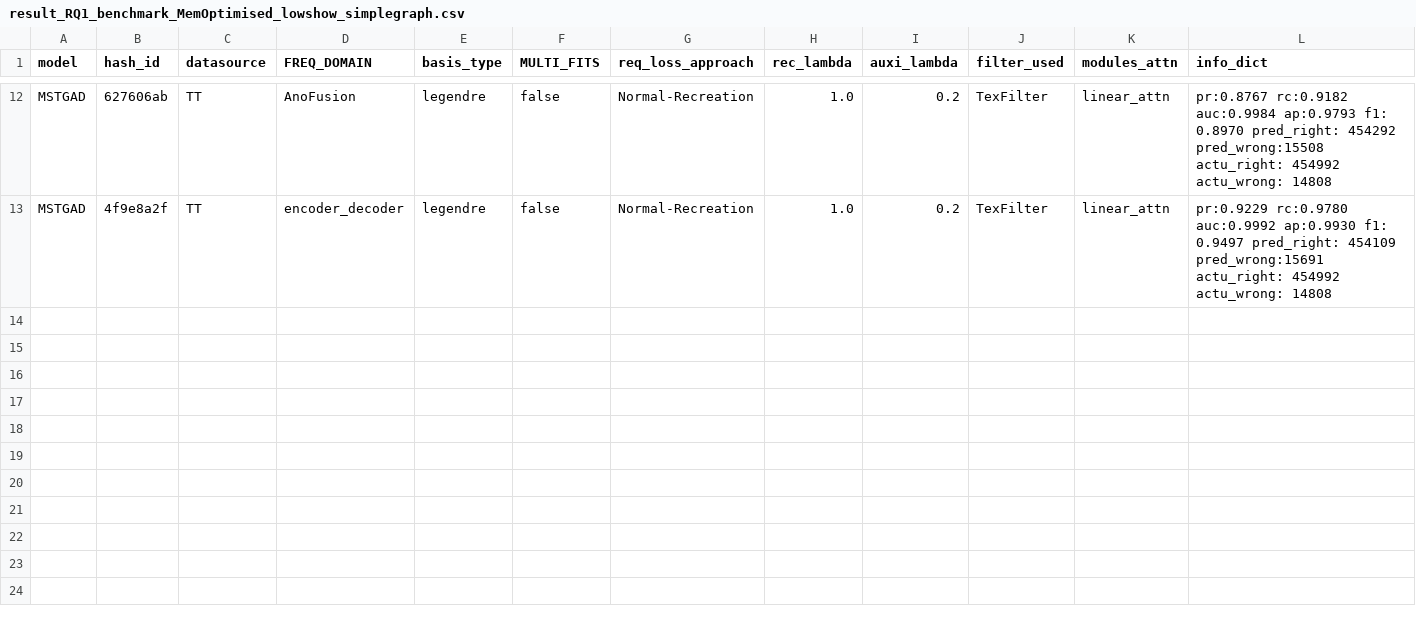
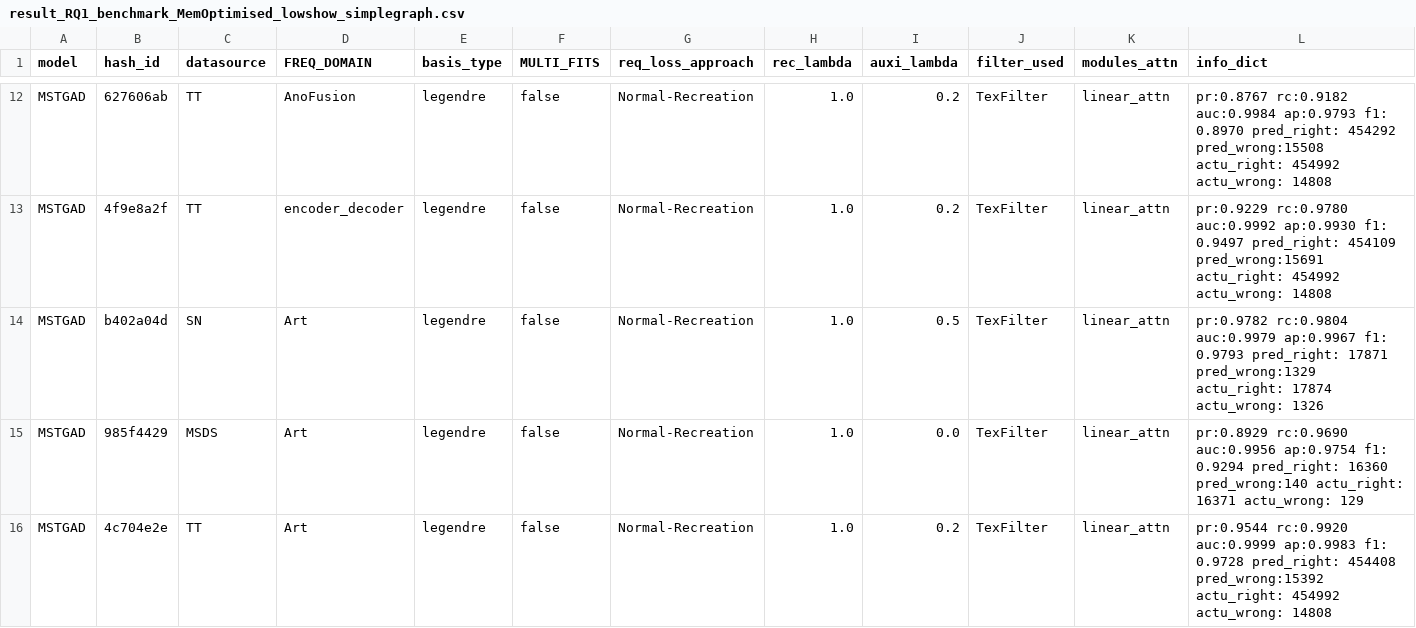
Before and after one commit to theamrzaki/MicroService_Twin_Original, a CSV file: result_journal/result_RQ1_benchmark_MemOptimised_lowshow_simplegraph.csv, drawn as a sheet; only a part is shown, gaps mark what is left out; rows hold the shown columns only; the diff names each change by its address in the sheet, - before the commit and + after, or states it on an @@ line.

Commit message:
(ART seed1)

```diff
--- a/result_journal/result_RQ1_benchmark_MemOptimised_lowshow_simplegraph.csv
+++ b/result_journal/result_RQ1_benchmark_MemOptimised_lowshow_simplegraph.csv
+row 14: MSTGAD | b402a04d | SN | Art | legendre | false | Normal-Recreation | 1.0 | 0.5 | TexFilter | linear_attn | pr:0.9782 rc:0.9804 auc:0.9979 ap:0.9967 f1: 0.9793 pred_right: 17871 pred_wrong:1329 actu_right: 17874 actu_wrong: 1326
+row 15: MSTGAD | 985f4429 | MSDS | Art | legendre | false | Normal-Recreation | 1.0 | 0.0 | TexFilter | linear_attn | pr:0.8929 rc:0.9690 auc:0.9956 ap:0.9754 f1: 0.9294 pred_right: 16360 pred_wrong:140 actu_right: 16371 actu_wrong: 129
+row 16: MSTGAD | 4c704e2e | TT | Art | legendre | false | Normal-Recreation | 1.0 | 0.2 | TexFilter | linear_attn | pr:0.9544 rc:0.9920 auc:0.9999 ap:0.9983 f1: 0.9728 pred_right: 454408 pred_wrong:15392 actu_right: 454992 actu_wrong: 14808
```
Also changed, not shown: 14 other files.
